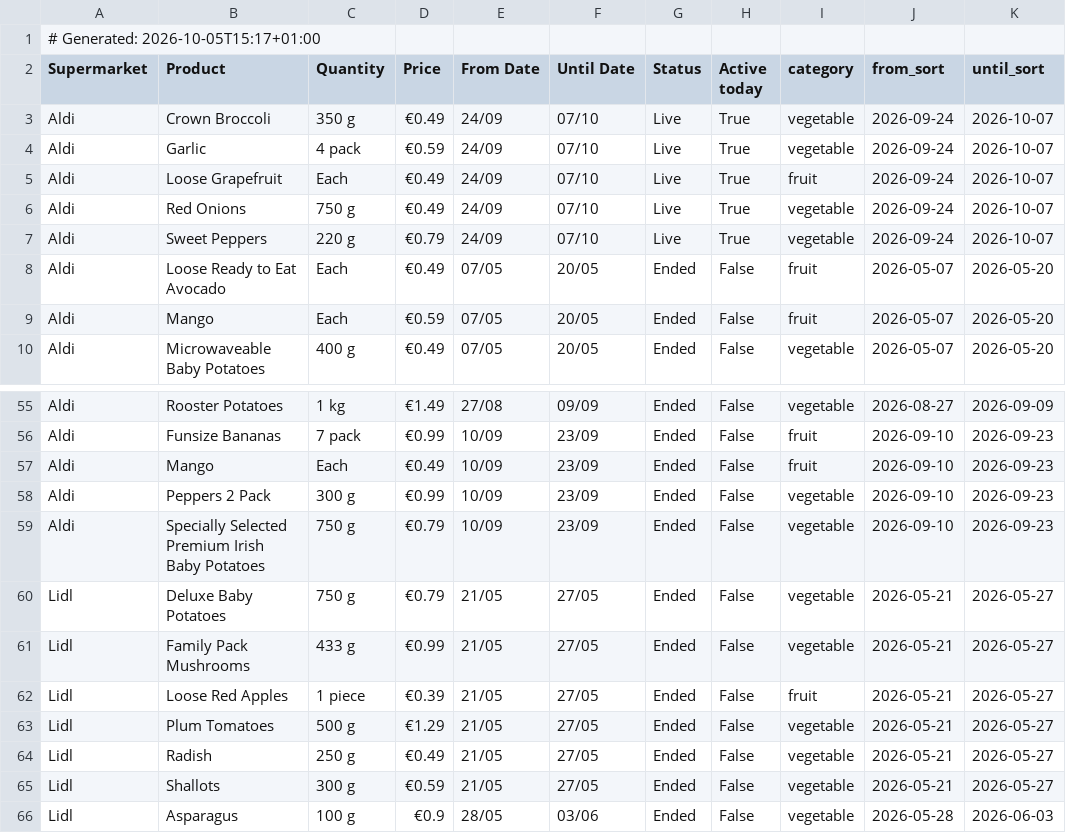
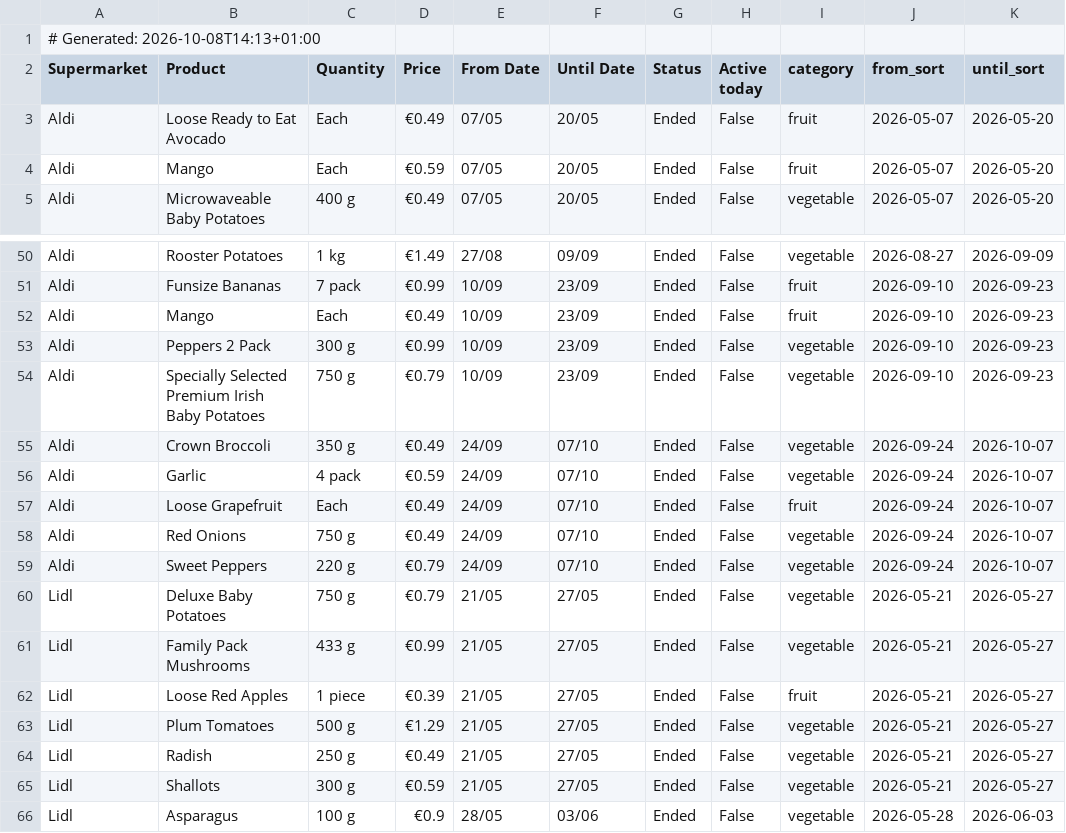
Before and after one commit to romilskr3/PromotionsAccumulator, a CSV file: docs/promotions.csv, drawn as a sheet; only a part is shown, gaps mark what is left out.

```diff
--- a/docs/promotions.csv
+++ b/docs/promotions.csv
@@ -1,8 +1,3 @@
-# Generated: 2026-10-05T15:17+01:00
+# Generated: 2026-10-08T14:13+01:00
 Supermarket,Product,Quantity,Price,From Date,Until Date,Status,Active today,category,from_sort,until_sort
-Aldi,Crown Broccoli,350 g,€0.49,24/09,07/10,Live,True,vegetable,2026-09-24,2026-10-07
-Aldi,Garlic,4 pack,€0.59,24/09,07/10,Live,True,vegetable,2026-09-24,2026-10-07
-Aldi,Loose Grapefruit,Each,€0.49,24/09,07/10,Live,True,fruit,2026-09-24,2026-10-07
-Aldi,Red Onions,750 g,€0.49,24/09,07/10,Live,True,vegetable,2026-09-24,2026-10-07
-Aldi,Sweet Peppers,220 g,€0.79,24/09,07/10,Live,True,vegetable,2026-09-24,2026-10-07
 Aldi,Loose Ready to Eat Avocado,Each,€0.49,07/05,20/05,Ended,False,fruit,2026-05-07,2026-05-20
@@ -59,2 +54,7 @@ Aldi,Peppers 2 Pack,300 g,€0.99,10/09,23/09,Ended,False,vegetable,2026-09-10,2
 Aldi,Specially Selected Premium Irish Baby Potatoes,750 g,€0.79,10/09,23/09,Ended,False,vegetable,2026-09-10,2026-09-23
+Aldi,Crown Broccoli,350 g,€0.49,24/09,07/10,Ended,False,vegetable,2026-09-24,2026-10-07
+Aldi,Garlic,4 pack,€0.59,24/09,07/10,Ended,False,vegetable,2026-09-24,2026-10-07
+Aldi,Loose Grapefruit,Each,€0.49,24/09,07/10,Ended,False,fruit,2026-09-24,2026-10-07
+Aldi,Red Onions,750 g,€0.49,24/09,07/10,Ended,False,vegetable,2026-09-24,2026-10-07
+Aldi,Sweet Peppers,220 g,€0.79,24/09,07/10,Ended,False,vegetable,2026-09-24,2026-10-07
 Lidl,Deluxe Baby Potatoes,750 g,€0.79,21/05,27/05,Ended,False,vegetable,2026-05-21,2026-05-27
```
Also changed, not shown: output/promotions.csv.
